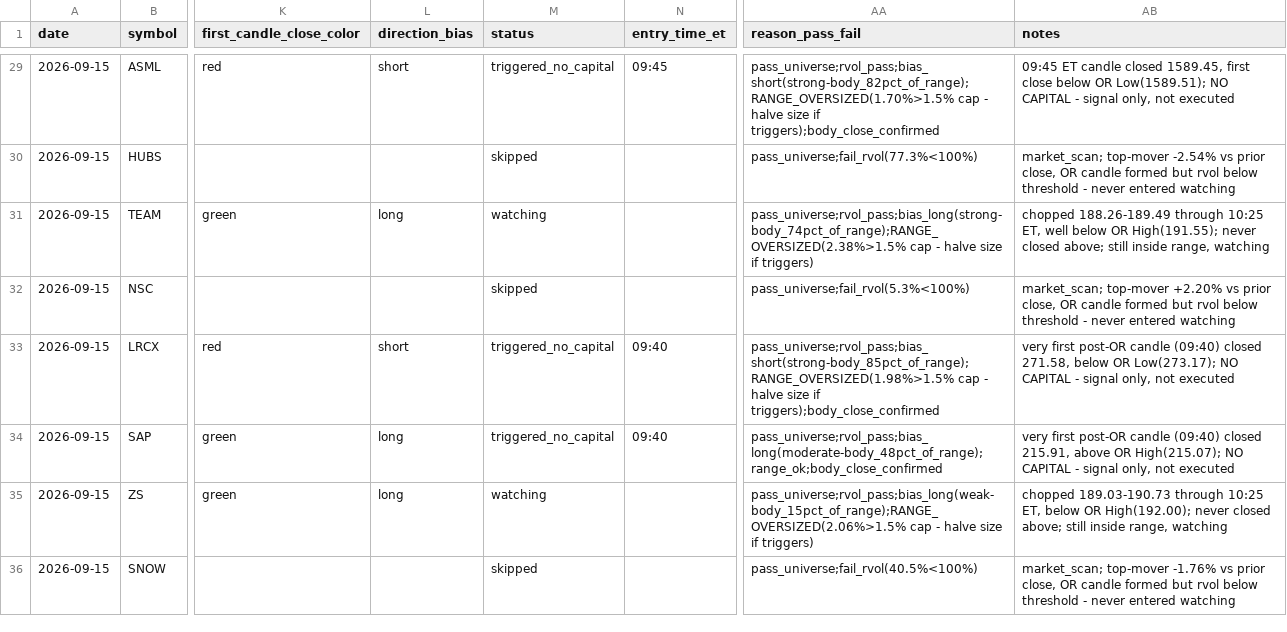
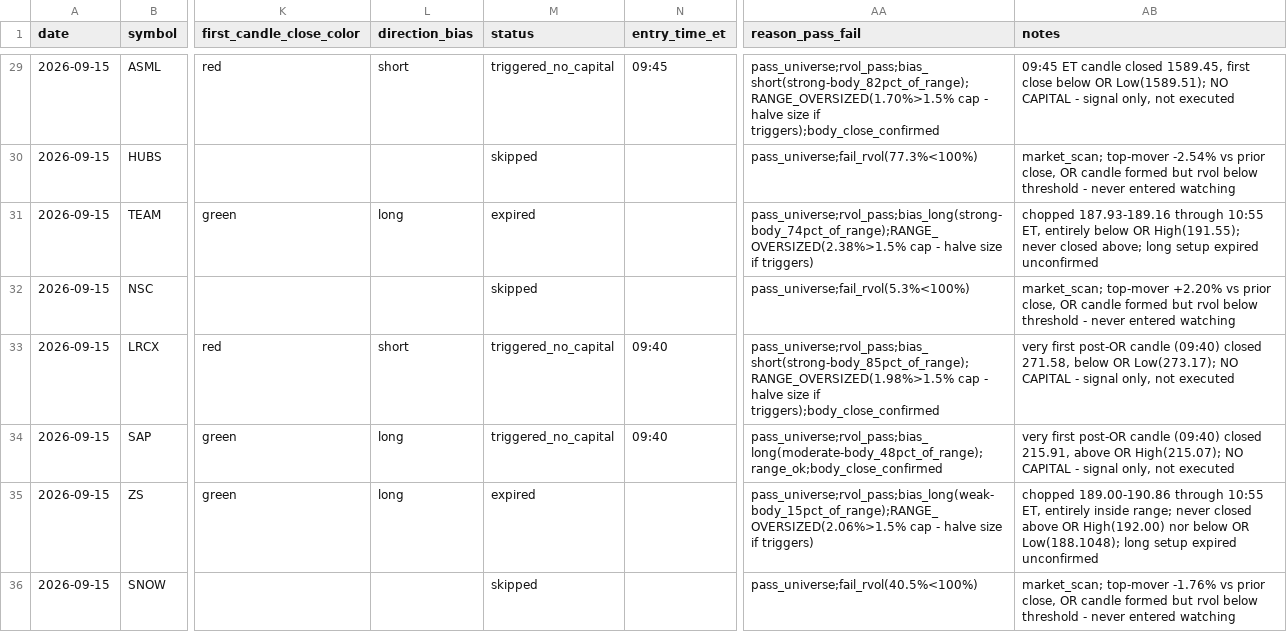
Before and after one commit to ssb0004-byte/trading, a CSV file: logs/trades/2026-09-15.csv, drawn as a sheet; only a part is shown, gaps mark what is left out; the diff covers the shown part only; the diff names each change by its address in the sheet, - before the commit and + after, or states it on an @@ line.

```diff
--- a/logs/trades/2026-09-15.csv
+++ b/logs/trades/2026-09-15.csv
-M31 (status): watching
+M31 (status): expired
-AB31 (notes): chopped 188.26-189.49 through 10:25 ET, well below OR High(191.55); never closed above; still inside range, watching
+AB31 (notes): chopped 187.93-189.16 through 10:55 ET, entirely below OR High(191.55); never closed above; long setup expired unconfirmed
-M35 (status): watching
+M35 (status): expired
-AB35 (notes): chopped 189.03-190.73 through 10:25 ET, below OR High(192.00); never closed above; still inside range, watching
+AB35 (notes): chopped 189.00-190.86 through 10:55 ET, entirely inside range; never closed above OR High(192.00) nor below OR Low(188.1048); long setup expired unconfirmed
```
Also changed, not shown: 22 edited cells elsewhere in this file.
